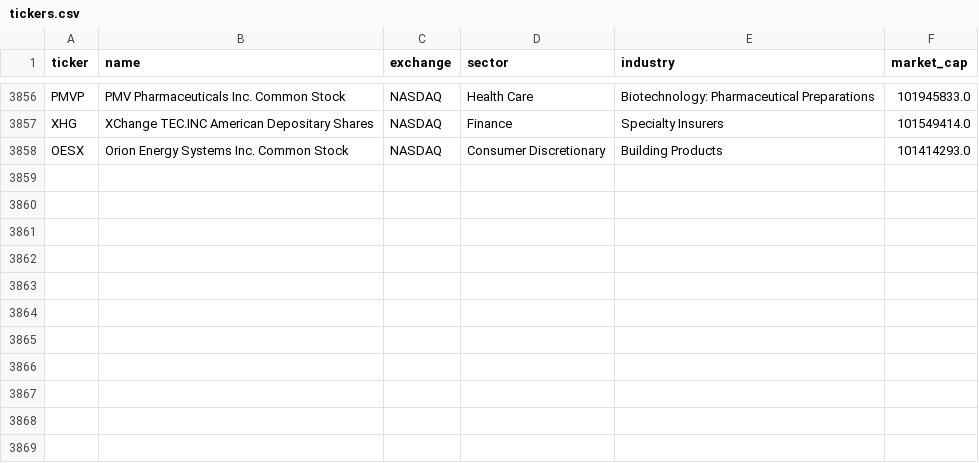
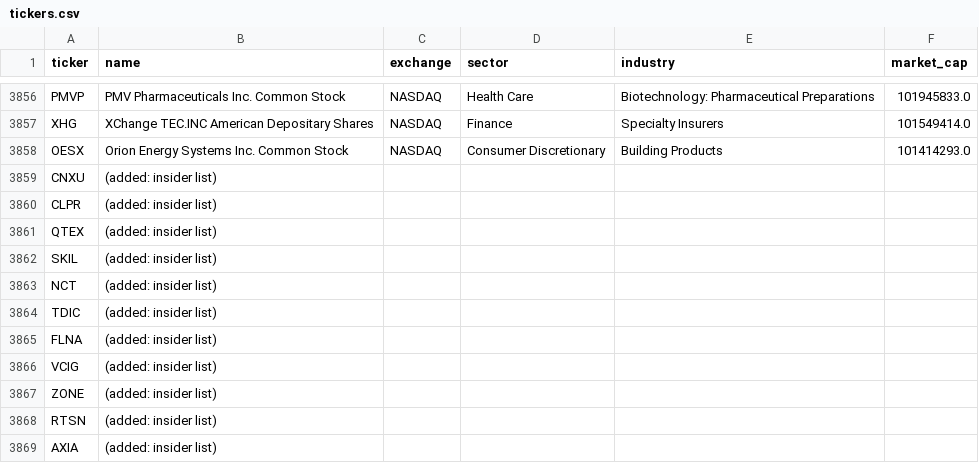
Before and after one commit to hohomi-droid/us-stock-data, a CSV file: scripts/tickers.csv, drawn as a sheet; only a part is shown, gaps mark what is left out.

```diff
--- a/scripts/tickers.csv
+++ b/scripts/tickers.csv
@@ -3858 +3858,12 @@ XHG,XChange TEC.INC American Depositary Shares ,NASDAQ,Finance,Specialty Insurer
 OESX,Orion Energy Systems Inc. Common Stock,NASDAQ,Consumer Discretionary,Building Products,101414293.0
+CNXU,(added: insider list),,,,
+CLPR,(added: insider list),,,,
+QTEX,(added: insider list),,,,
+SKIL,(added: insider list),,,,
+NCT,(added: insider list),,,,
+TDIC,(added: insider list),,,,
+FLNA,(added: insider list),,,,
+VCIG,(added: insider list),,,,
+ZONE,(added: insider list),,,,
+RTSN,(added: insider list),,,,
+AXIA,(added: insider list),,,,
```
